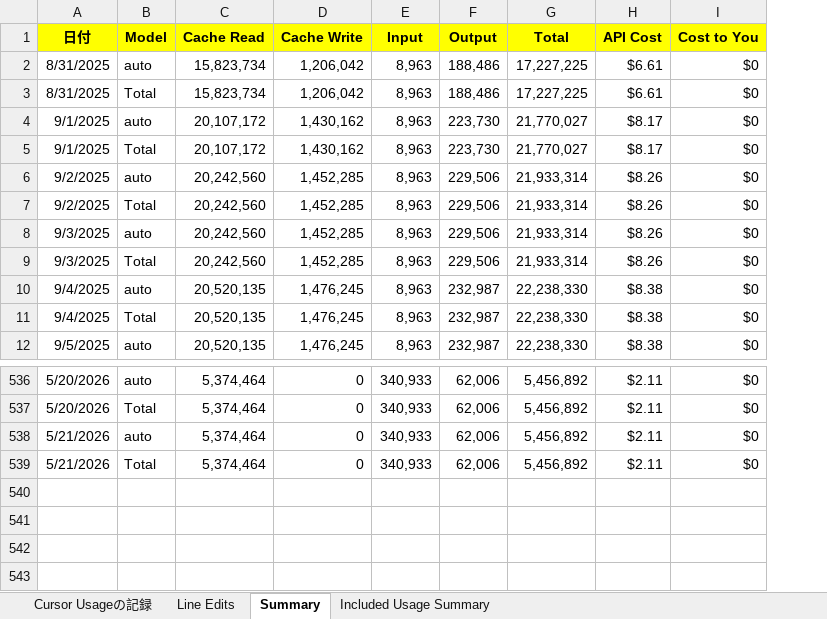
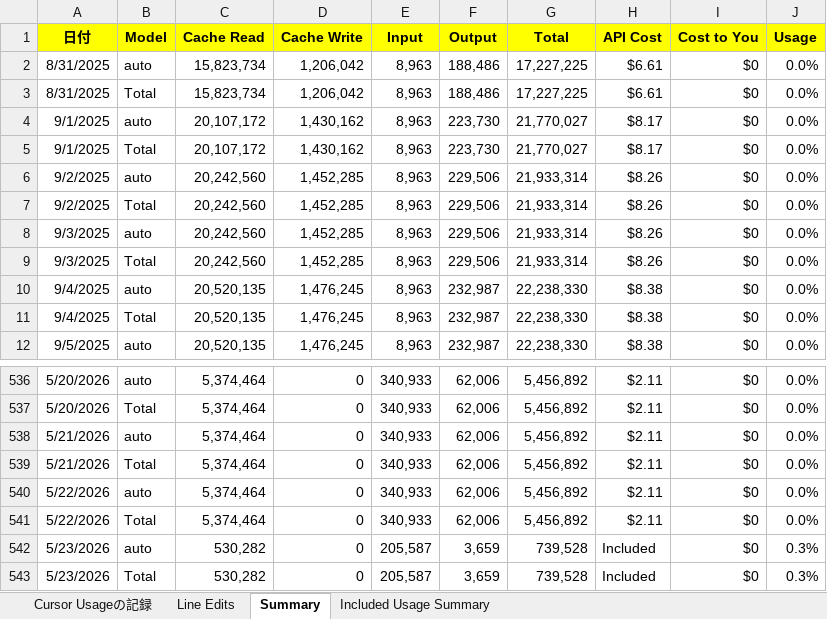
Before and after one commit to KenichiroArai/cursor-usage, an Excel workbook: public/data/record.xlsx, sheet Summary, drawn as a sheet; only a part is shown, gaps mark what is left out; values as stored, in another font and other column widths than the file's, no borders; the diff names each change by its address in the sheet, - before the commit and + after, or states it on an @@ line.

```diff
--- a/public/data/record.xlsx (sheet Summary)
+++ b/public/data/record.xlsx (sheet Summary)
+column J (Usage), rows 2-12: all 0.0%; rows 536-539: all 0.0%
+row 540: 5/22/2026 | auto | 5,374,464 | 0 | 340,933 | 62,006 | 5,456,892 | $2.11 | $0 | 0.0%
+row 541: 5/22/2026 | Total | 5,374,464 | 0 | 340,933 | 62,006 | 5,456,892 | $2.11 | $0 | 0.0%
+row 542: 5/23/2026 | auto | 530,282 | 0 | 205,587 | 3,659 | 739,528 | Included | $0 | 0.3%
+row 543: 5/23/2026 | Total | 530,282 | 0 | 205,587 | 3,659 | 739,528 | Included | $0 | 0.3%
```
Also changed, not shown: sheet Line Edits, 2 other files.
